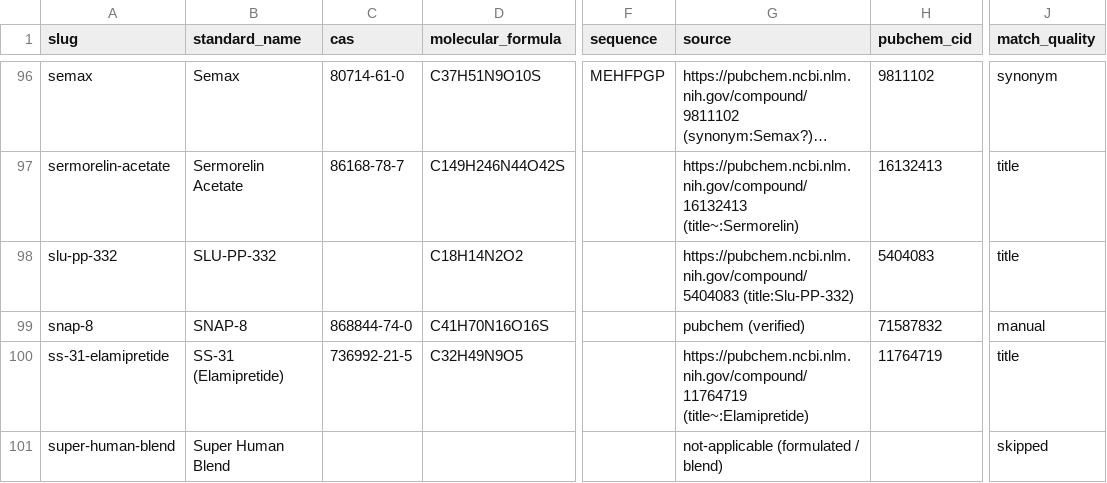
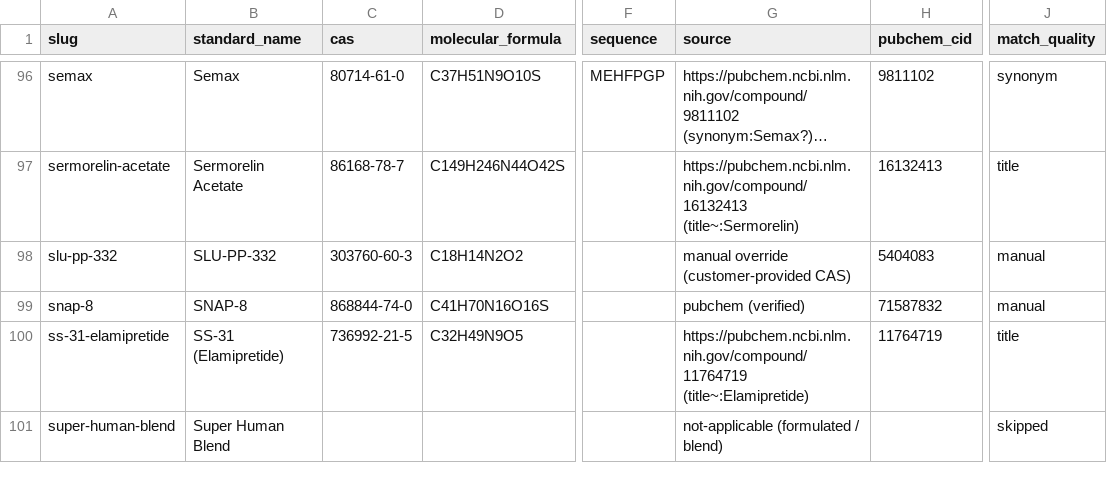
Before and after one commit to PolymerGroup/Vicory01, a CSV file: reference/chemistry_reference.csv, drawn as a sheet; only a part is shown, gaps mark what is left out; long unchanged cells end in …; the diff names each change by its address in the sheet, - before the commit and + after, or states it on an @@ line.

Commit message:
data(chemistry): SLU-PP-332 CAS 303760-60-3
Completes the last CAS-only gap; formula C18H14N2O2 and 290.3 Da stay unchanged.

```diff
--- a/reference/chemistry_reference.csv
+++ b/reference/chemistry_reference.csv
-C98 (cas): (empty)
+C98 (cas): 303760-60-3
-G98 (source): https://pubchem.ncbi.nlm.nih.gov/compound/5404083 (title:Slu-PP-332)
+G98 (source): manual override (customer-provided CAS)
-J98 (match_quality): title
+J98 (match_quality): manual
```
Also changed, not shown: 2 other files.
